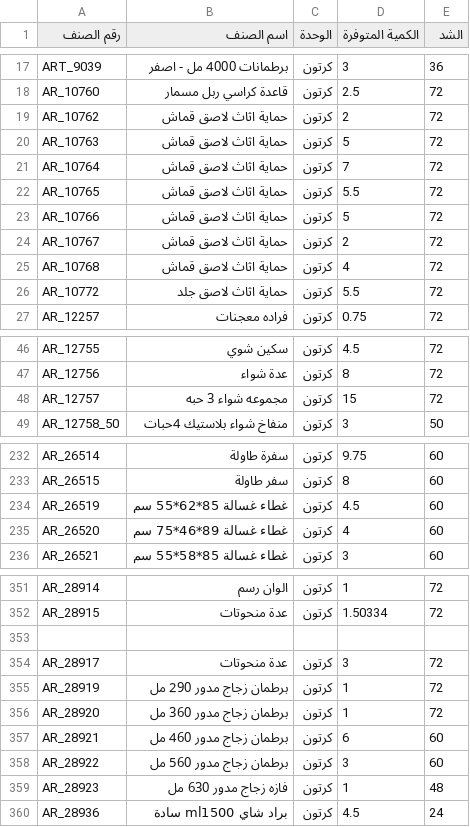
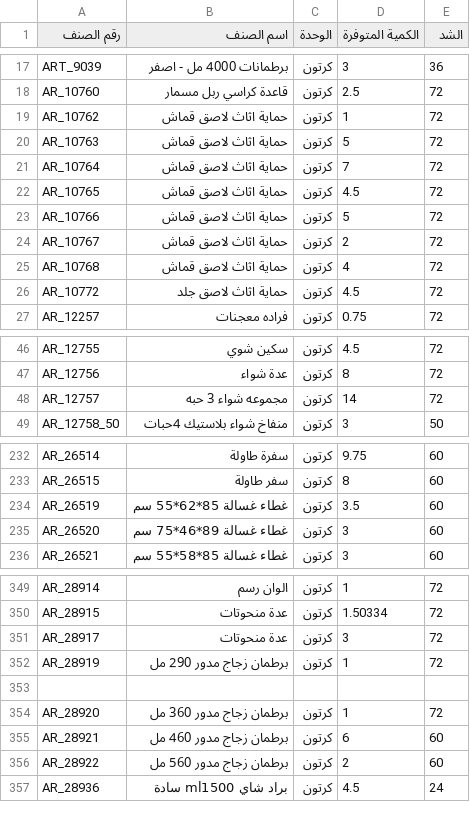
Before and after one commit to al-hzmi/inventory-system, a TSV file: data/riyadh.tsv, drawn as a sheet; only a part is shown, gaps mark what is left out; the diff covers the shown part only.

```diff
--- a/data/riyadh.tsv
+++ b/data/riyadh.tsv
@@ -18,6 +18,6 @@ ART_9039	برطمانات 4000 مل - اصفر	كرتون	3	36
 AR_10760	قاعدة كراسي ربل مسمار	كرتون	2.5	72			
-AR_10762	حماية اثاث لاصق قماش	كرتون	2	72			
+AR_10762	حماية اثاث لاصق قماش	كرتون	1	72			
 AR_10763	حماية اثاث لاصق قماش	كرتون	5	72			
 AR_10764	حماية اثاث لاصق قماش	كرتون	7	72			
-AR_10765	حماية اثاث لاصق قماش	كرتون	5.5	72			
+AR_10765	حماية اثاث لاصق قماش	كرتون	4.5	72			
 AR_10766	حماية اثاث لاصق قماش	كرتون	5	72			
@@ -25,3 +25,3 @@ AR_10767	حماية اثاث لاصق قماش	كرتون	2	72
 AR_10768	حماية اثاث لاصق قماش	كرتون	4	72			
-AR_10772	حماية اثاث لاصق جلد	كرتون	5.5	72			
+AR_10772	حماية اثاث لاصق جلد	كرتون	4.5	72			
 AR_12257	فراده معجنات	كرتون	0.75	72			
@@ -47,3 +47,3 @@ AR_12755	سكين شوي	كرتون	4.5	72
 AR_12756	عدة شواء	كرتون	8	72			
-AR_12757	مجموعه شواء 3 حبه	كرتون	15	72			
+AR_12757	مجموعه شواء 3 حبه	كرتون	14	72			
 AR_12758_50	منفاخ شواء بلاستيك 4حبات	كرتون	3	50			
@@ -233,4 +233,4 @@ AR_26514	سفرة طاولة	كرتون	9.75	60
 AR_26515	سفر طاولة	كرتون	8	60			
-AR_26519	غطاء غسالة 85*62*55 سم	كرتون	4.5	60			
-AR_26520	غطاء غسالة 89*46*75 سم	كرتون	4	60			
+AR_26519	غطاء غسالة 85*62*55 سم	كرتون	3.5	60			
+AR_26520	غطاء غسالة 89*46*75 سم	كرتون	3	60			
 AR_26521	غطاء غسالة 85*58*55 سم	كرتون	3	60			
@@ -352,9 +350,8 @@ AR_28914	الوان رسم	كرتون	1	72
 AR_28915	عدة منحوتات	كرتون	1.50334	72			
-							
 AR_28917	عدة منحوتات	كرتون	3	72			
 AR_28919	برطمان زجاج مدور 290 مل	كرتون	1	72			
+							
 AR_28920	برطمان زجاج مدور 360 مل	كرتون	1	72			
 AR_28921	برطمان زجاج مدور 460 مل	كرتون	6	60			
-AR_28922	برطمان زجاج مدور 560 مل	كرتون	3	60			
-AR_28923	فازه زجاج مدور 630 مل	كرتون	1	48			
+AR_28922	برطمان زجاج مدور 560 مل	كرتون	2	60			
 AR_28936	براد شاي ml1500 سادة	كرتون	4.5	24			
```
Also changed, not shown: 3 added rows, 7 removed rows, 1 moved row and 13 edited cells elsewhere in this file.
